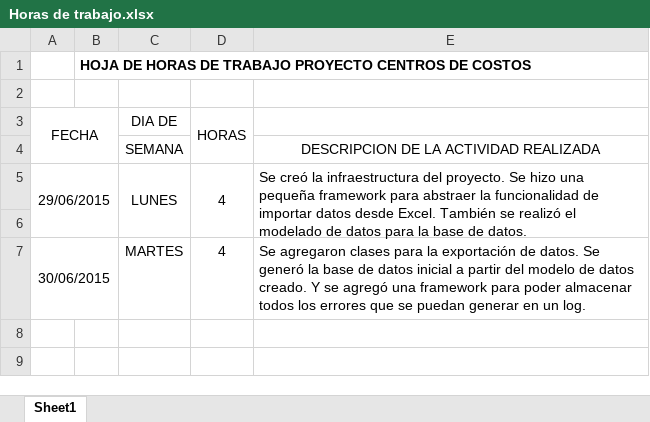
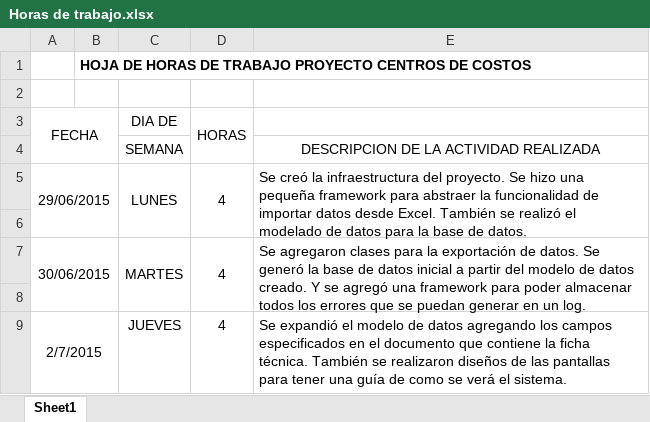
Before and after one commit to Carlows/ProyectoCentroCostos, an Excel workbook: Horas de trabajo.xlsx, sheet Sheet1, drawn as a sheet; values as stored, in another font and other column widths than the file's, no borders; the diff names each change by its address in the sheet, - before the commit and + after, or states it on an @@ line.

Commit message:
Modelado de datos
Se definieron los campos que corresponderan a los datos en la BD,
contiene comentarios de dudas se surgieron

```diff
--- a/Horas de trabajo.xlsx (sheet Sheet1)
+++ b/Horas de trabajo.xlsx (sheet Sheet1)
+C7:C8 merged
+D7:D8 merged
+E7:E8 merged
+row 8: (empty)
+row 9: 2/7/2015 |  | JUEVES | 4 | Se expandió el modelo de datos agregando los campos especificados en el documento que contiene la ficha técnica. También se realizaron diseños de las pantallas para tener una guía de como se verá el sistema.
```
Also changed, not shown: 6 other files.
